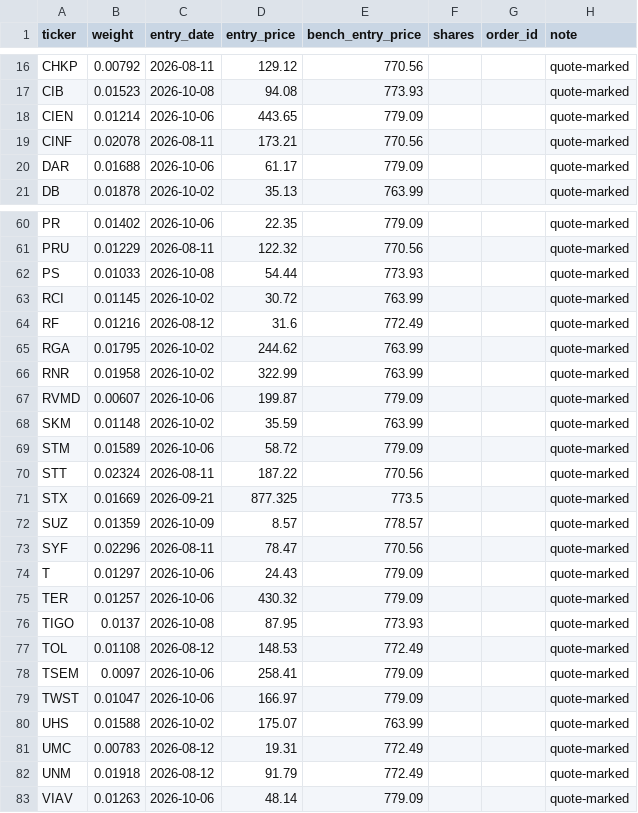
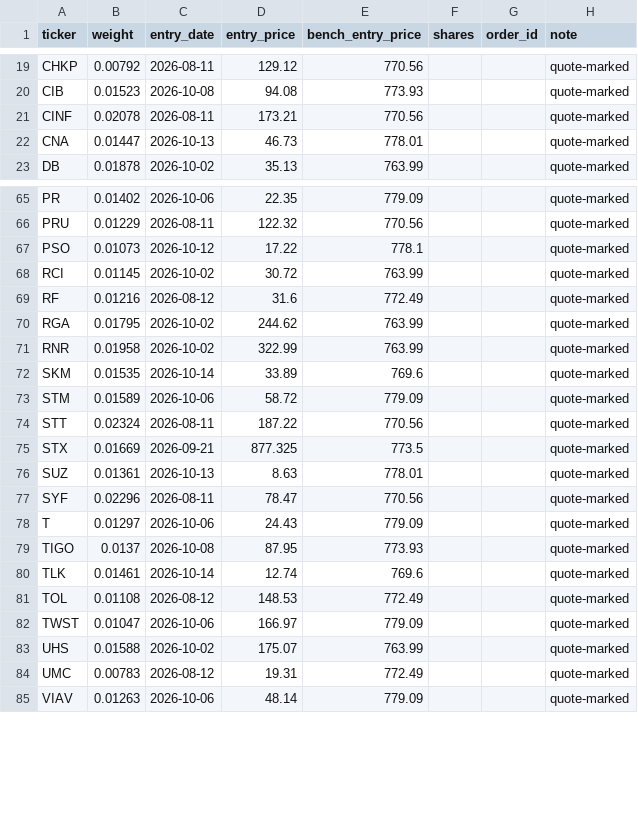
Before and after one commit to dcorbin07/valuation-tool, a CSV file: data_export/paper_track_holdings.csv, drawn as a sheet; only a part is shown, gaps mark what is left out; the diff covers the shown part only.

```diff
--- a/data_export/paper_track_holdings.csv
+++ b/data_export/paper_track_holdings.csv
@@ -17,5 +20,4 @@ CHKP,0.00792,2026-08-11,129.12,770.56,,,quote-marked
 CIB,0.01523,2026-10-08,94.08,773.93,,,quote-marked
-CIEN,0.01214,2026-10-06,443.65,779.09,,,quote-marked
 CINF,0.02078,2026-08-11,173.21,770.56,,,quote-marked
-DAR,0.01688,2026-10-06,61.17,779.09,,,quote-marked
+CNA,0.01447,2026-10-13,46.73,778.01,,,quote-marked
 DB,0.01878,2026-10-02,35.13,763.99,,,quote-marked
@@ -61,3 +66,3 @@ PR,0.01402,2026-10-06,22.35,779.09,,,quote-marked
 PRU,0.01229,2026-08-11,122.32,770.56,,,quote-marked
-PS,0.01033,2026-10-08,54.44,773.93,,,quote-marked
+PSO,0.01073,2026-10-12,17.22,778.1,,,quote-marked
 RCI,0.01145,2026-10-02,30.72,763.99,,,quote-marked
@@ -66,4 +71,3 @@ RGA,0.01795,2026-10-02,244.62,763.99,,,quote-marked
 RNR,0.01958,2026-10-02,322.99,763.99,,,quote-marked
-RVMD,0.00607,2026-10-06,199.87,779.09,,,quote-marked
-SKM,0.01148,2026-10-02,35.59,763.99,,,quote-marked
+SKM,0.01535,2026-10-14,33.89,769.6,,,quote-marked
 STM,0.01589,2026-10-06,58.72,779.09,,,quote-marked
@@ -71,9 +75,8 @@ STT,0.02324,2026-08-11,187.22,770.56,,,quote-marked
 STX,0.01669,2026-09-21,877.325,773.5,,,quote-marked
-SUZ,0.01359,2026-10-09,8.57,778.57,,,quote-marked
+SUZ,0.01361,2026-10-13,8.63,778.01,,,quote-marked
 SYF,0.02296,2026-08-11,78.47,770.56,,,quote-marked
 T,0.01297,2026-10-06,24.43,779.09,,,quote-marked
-TER,0.01257,2026-10-06,430.32,779.09,,,quote-marked
 TIGO,0.0137,2026-10-08,87.95,773.93,,,quote-marked
+TLK,0.01461,2026-10-14,12.74,769.6,,,quote-marked
 TOL,0.01108,2026-08-12,148.53,772.49,,,quote-marked
-TSEM,0.0097,2026-10-06,258.41,779.09,,,quote-marked
 TWST,0.01047,2026-10-06,166.97,779.09,,,quote-marked
@@ -81,3 +84,2 @@ UHS,0.01588,2026-10-02,175.07,763.99,,,quote-marked
 UMC,0.00783,2026-08-12,19.31,772.49,,,quote-marked
-UNM,0.01918,2026-08-12,91.79,772.49,,,quote-marked
 VIAV,0.01263,2026-10-06,48.14,779.09,,,quote-marked
```
Also changed, not shown: 6 added rows and 4 edited cells elsewhere in this file, data_export/paper_track_index.csv, data_export/paper_track_trades.csv, 3 other files.
